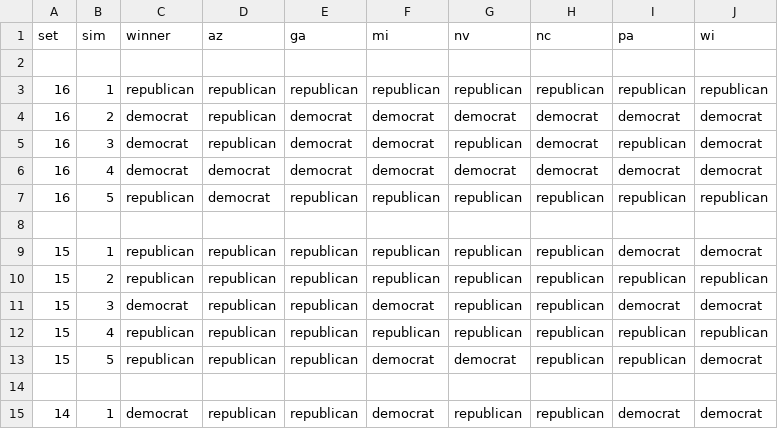
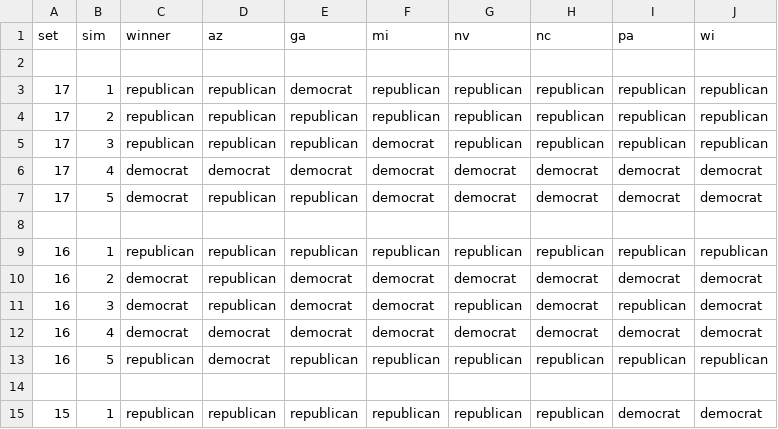
Before and after one commit to thejessicafelts/270toWin-Simulation-Automation, a CSV file: swingstates.csv, drawn as a sheet; only a part is shown; the shorter side is filled out with more unchanged rows.

```diff
--- a/swingstates.csv
+++ b/swingstates.csv
@@ -2,2 +2,8 @@ set,sim,winner,az,ga,mi,nv,nc,pa,wi
 
+17,1,republican,republican,democrat,republican,republican,republican,republican,republican
+17,2,republican,republican,republican,republican,republican,republican,republican,republican
+17,3,republican,republican,republican,democrat,republican,republican,republican,republican
+17,4,democrat,democrat,democrat,democrat,democrat,democrat,democrat,democrat
+17,5,democrat,republican,republican,democrat,democrat,democrat,democrat,democrat
+
 16,1,republican,republican,republican,republican,republican,republican,republican,republican
```
Also changed, not shown: 1 other file.
